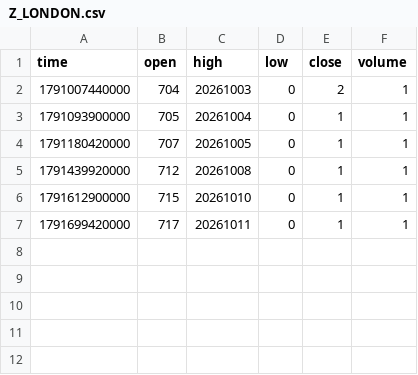
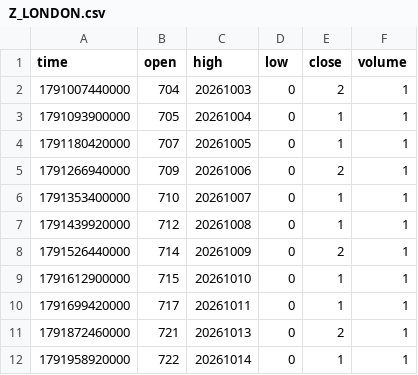
Before and after one commit to pranavmalhotra567-commits/sunrise-seed-data, a CSV file: Z_LONDON.csv, drawn as a sheet.

```diff
--- a/Z_LONDON.csv
+++ b/Z_LONDON.csv
@@ -4,4 +4,9 @@ time,open,high,low,close,volume
 1791180420000,707,20261005,0,1,1
+1791266940000,709,20261006,0,2,1
+1791353400000,710,20261007,0,1,1
 1791439920000,712,20261008,0,1,1
+1791526440000,714,20261009,0,2,1
 1791612900000,715,20261010,0,1,1
 1791699420000,717,20261011,0,1,1
+1791872460000,721,20261013,0,2,1
+1791958920000,722,20261014,0,1,1
```
Also changed, not shown: 3 other files.
